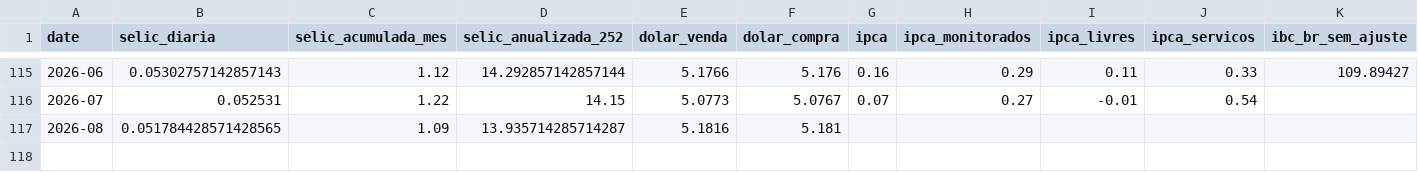
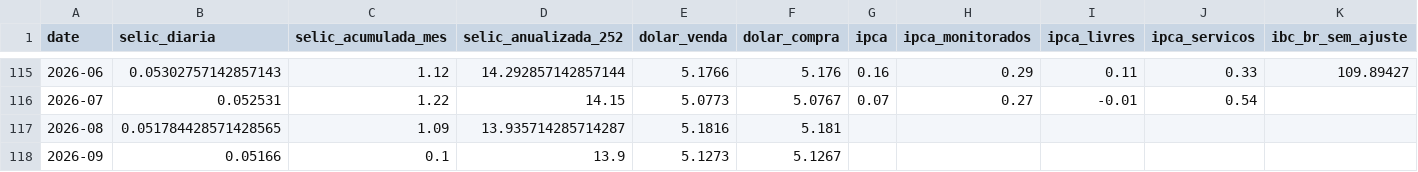
Before and after one commit to apjrprof/datalab-economia-ia, a CSV file: data/processed/dataset_bcb_mensal.csv, drawn as a sheet; only a part is shown, gaps mark what is left out; rows hold the shown columns only; the diff names each change by its address in the sheet, - before the commit and + after, or states it on an @@ line.

```diff
--- a/data/processed/dataset_bcb_mensal.csv
+++ b/data/processed/dataset_bcb_mensal.csv
+row 118: 2026-09 | 0.05166 | 0.1 | 13.9 | 5.1273 | 5.1267
```
Also changed, not shown: data/dataset_macro_mercado_mensal.csv, data/processed/dataset_yfinance_mensal.csv.
